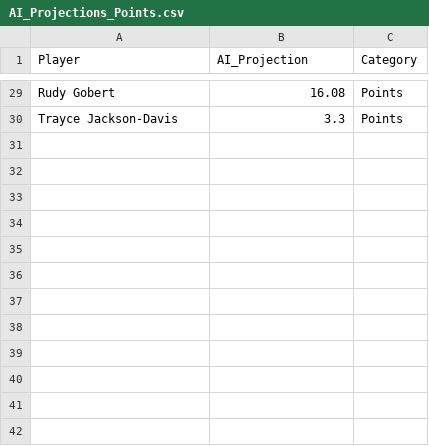
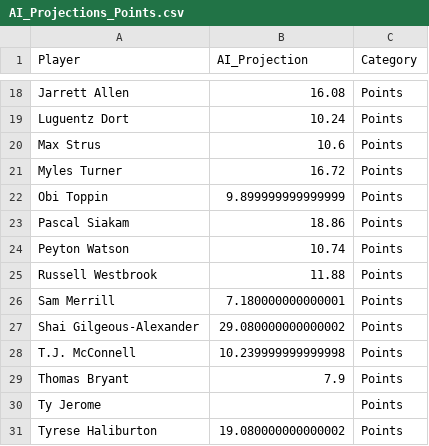
Before and after one commit to SebbyJM/nba-betting-pairs, a CSV file: AI_Projections_Points.csv, drawn as a sheet; only a part is shown, gaps mark what is left out; removed rows and columns are numbered as before the commit, all else as after; the diff covers the shown part only; the diff names each change by its address in the sheet, - before the commit and + after, or states it on an @@ line.

```diff
--- a/AI_Projections_Points.csv
+++ b/AI_Projections_Points.csv
-A18 (Player): Rudy Gobert
+A18 (Player): Jarrett Allen
-row 30: Trayce Jackson-Davis | 3.3 | Points
+row 19: Luguentz Dort | 10.24 | Points
+row 20: Max Strus | 10.6 | Points
+row 21: Myles Turner | 16.72 | Points
+row 22: Obi Toppin | 9.899999999999999 | Points
+row 23: Pascal Siakam | 18.86 | Points
+row 24: Peyton Watson | 10.74 | Points
+row 25: Russell Westbrook | 11.88 | Points
+row 26: Sam Merrill | 7.180000000000001 | Points
+row 27: Shai Gilgeous-Alexander | 29.080000000000002 | Points
+row 28: T.J. McConnell | 10.239999999999998 | Points
+row 29: Thomas Bryant | 7.9 | Points
+row 30: Ty Jerome |  | Points
+row 31: Tyrese Haliburton | 19.080000000000002 | Points
```
Also changed, not shown: 16 added rows and 27 removed rows elsewhere in this file, Final_Projections_POINTS.csv, Final_Projections_REBOUNDS.csv, 17 other files.
